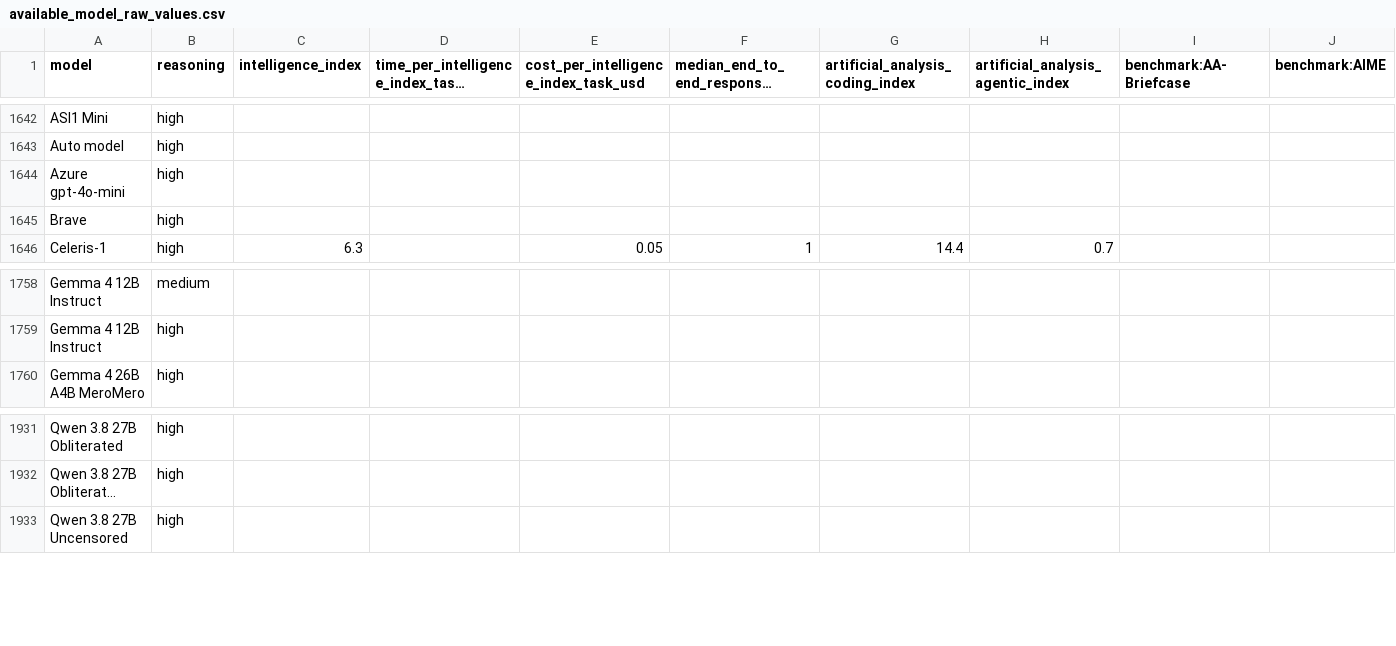
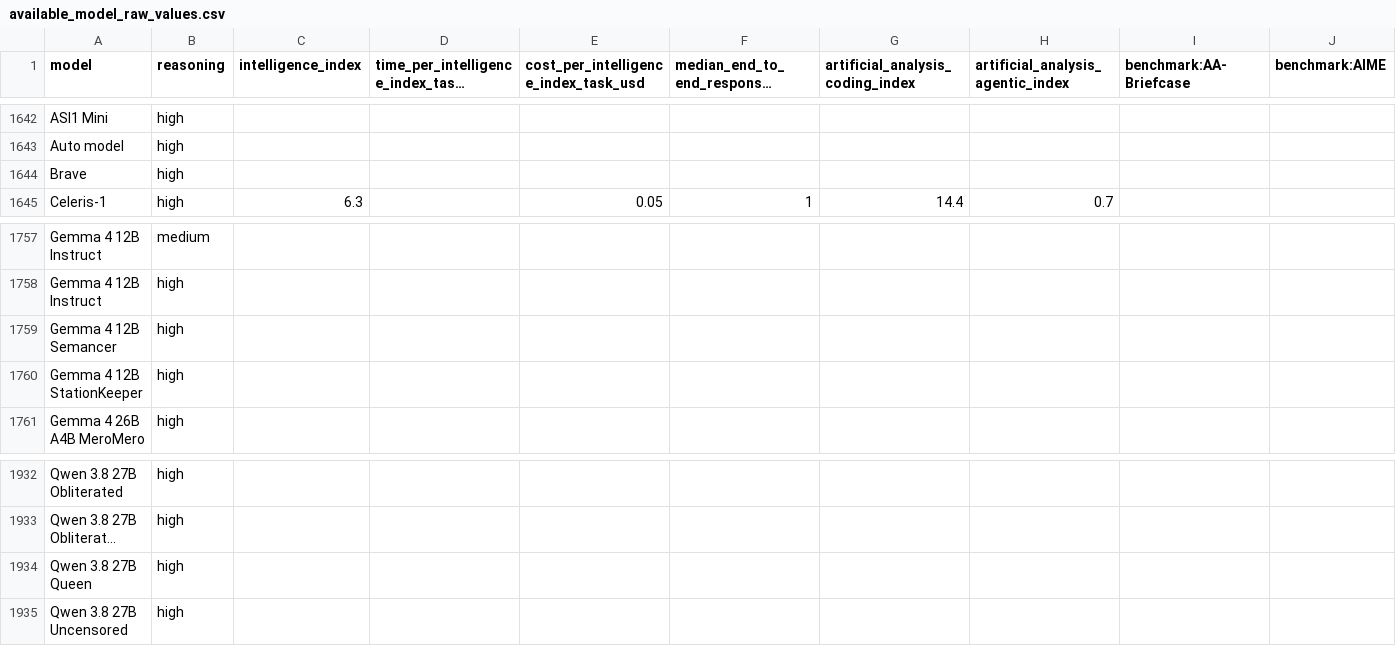
Before and after one commit to WD-Mitchell/which-model, a CSV file: data/available_model_raw_values.csv, drawn as a sheet; only a part is shown, gaps mark what is left out; long unchanged cells end in …; removed rows and columns are numbered as before the commit, all else as after; rows hold the shown columns only; the diff names each change by its address in the sheet, - before the commit and + after, or states it on an @@ line.

```diff
--- a/data/available_model_raw_values.csv
+++ b/data/available_model_raw_values.csv
-row 1644: Azure gpt-4o-mini | high
+row 1759: Gemma 4 12B Semancer | high
+row 1760: Gemma 4 12B StationKeeper | high
+row 1934: Qwen 3.8 27B Queen | high
```
